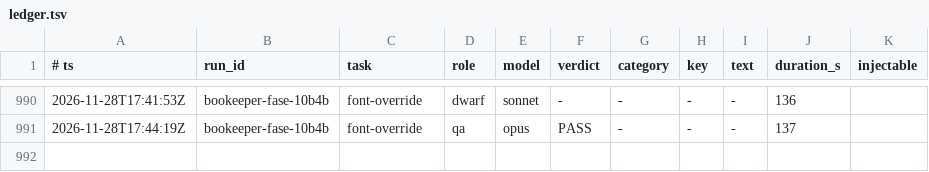
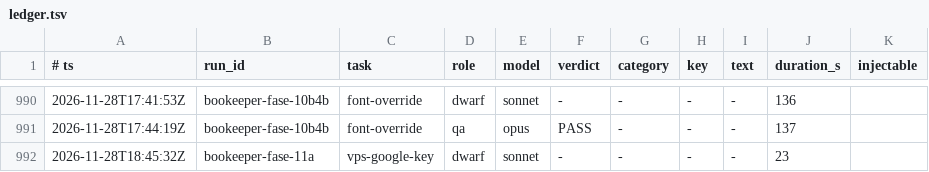
Before and after one commit to Bardugo624/Bookeeper-Neo, a TSV file: .forge/ledger.tsv, drawn as a sheet; only a part is shown, gaps mark what is left out.

```diff
--- a/.forge/ledger.tsv
+++ b/.forge/ledger.tsv
@@ -991 +991,2 @@
 2026-11-28T17:44:19Z	bookeeper-fase-10b4b	font-override	qa	opus	PASS	-	-	-	137
+2026-11-28T18:45:32Z	bookeeper-fase-11a	vps-google-key	dwarf	sonnet	-	-	-	-	23
```
